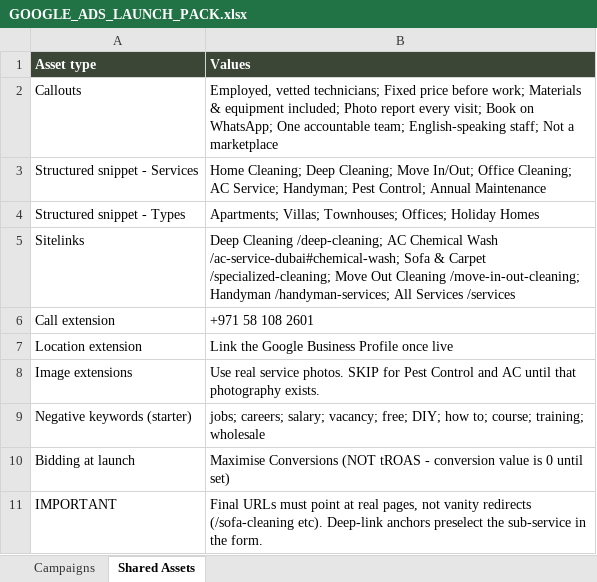
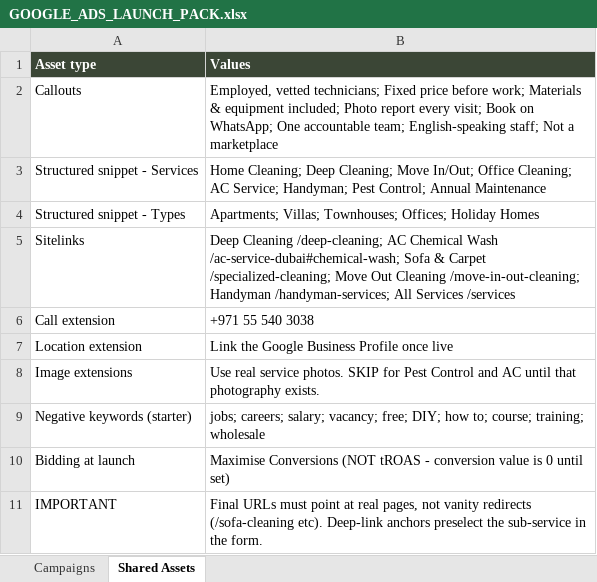
Before and after one commit to durranianika-ui/nacravo-website, an Excel workbook: GOOGLE_ADS_LAUNCH_PACK.xlsx, sheet Shared Assets, drawn as a sheet; values as stored, in another font and other column widths than the file's, no borders; the diff names each change by its address in the sheet, - before the commit and + after, or states it on an @@ line.

```diff
--- a/GOOGLE_ADS_LAUNCH_PACK.xlsx (sheet Shared Assets)
+++ b/GOOGLE_ADS_LAUNCH_PACK.xlsx (sheet Shared Assets)
-B6 (Values): +971 58 108 2601
+B6 (Values): +971 55 540 3038
```
Also changed, not shown: 38 other files.
